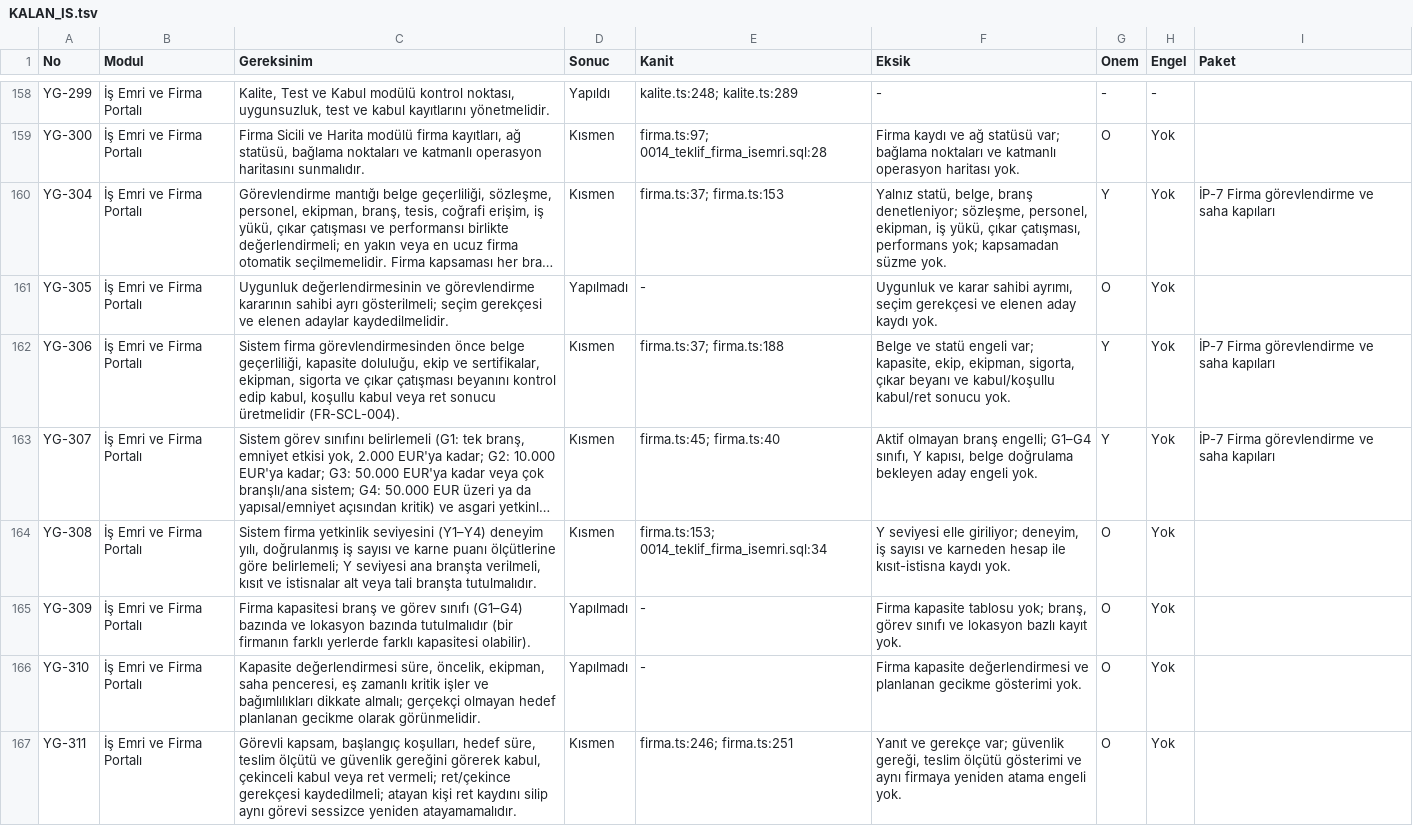
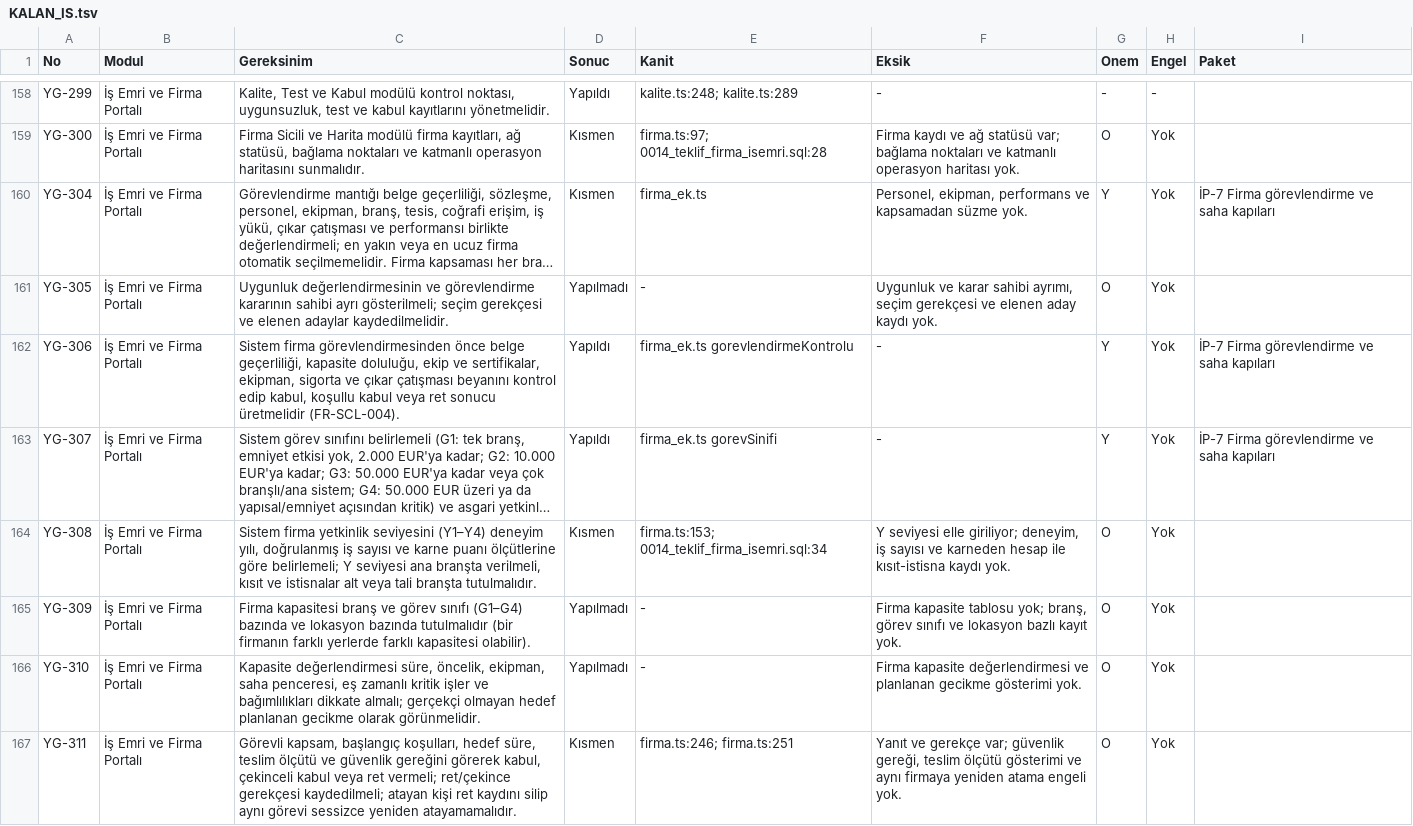
Before and after one commit to uakpinar722/YATONET360, a TSV file: KALAN_IS.tsv, drawn as a sheet; only a part is shown, gaps mark what is left out; long unchanged cells end in …; the diff covers the shown part only; the diff names each change by its address in the sheet, - before the commit and + after, or states it on an @@ line.

```diff
--- a/KALAN_IS.tsv
+++ b/KALAN_IS.tsv
-E160 (Kanit): firma.ts:37; firma.ts:153
+E160 (Kanit): firma_ek.ts
-F160 (Eksik): Yalnız statü, belge, branş denetleniyor; sözleşme, personel, ekipman, iş yükü, çıkar çatışması, performans yok; kapsamadan süzme…
+F160 (Eksik): Personel, ekipman, performans ve kapsamadan süzme…
-D162:D163 (Sonuc): Kısmen
+D162:D163 (Sonuc): Yapıldı
-E162 (Kanit): firma.ts:37; firma.ts:188
+E162 (Kanit): firma_ek.ts gorevlendirmeKontrolu
-F162 (Eksik): Belge ve statü engeli var; kapasite, ekip, ekipman, sigorta, çıkar beyanı ve kabul/koşullu kabul/ret sonucu yok.
+F162 (Eksik): -
-E163 (Kanit): firma.ts:45; firma.ts:40
+E163 (Kanit): firma_ek.ts gorevSinifi
-F163 (Eksik): Aktif olmayan branş engelli; G1–G4 sınıfı, Y kapısı, belge doğrulama bekleyen aday engeli yok.
+F163 (Eksik): -
```
Also changed, not shown: 50 edited cells elsewhere in this file, 21 other files.
